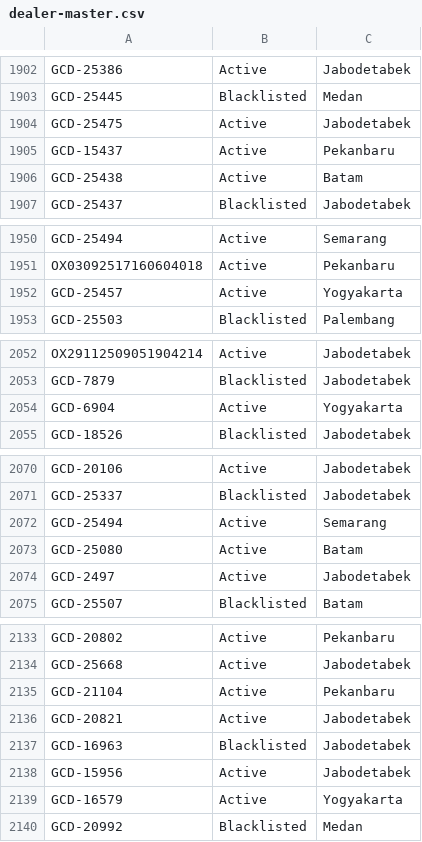
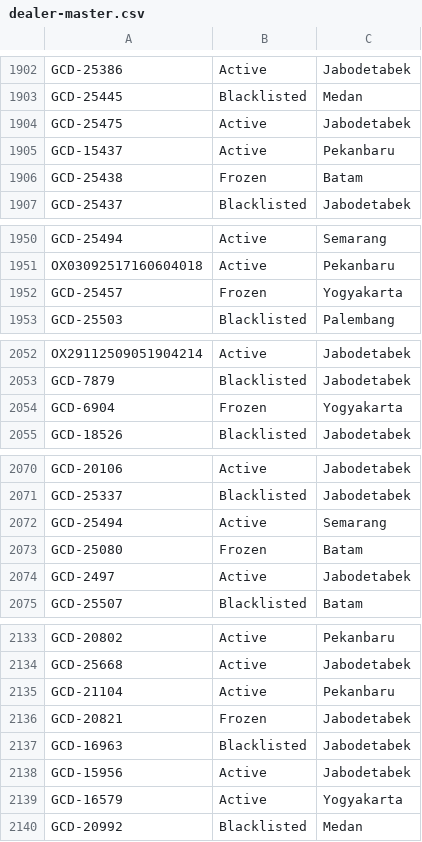
Before and after one commit to christopheryo-max/ens, a CSV file: data-E&S/dealer-master.csv, drawn as a sheet; only a part is shown, gaps mark what is left out; the diff covers the shown part only.

```diff
--- a/data-E&S/dealer-master.csv
+++ b/data-E&S/dealer-master.csv
@@ -1905,3 +1905,3 @@ GCD-25475,Active,Jabodetabek
 GCD-15437,Active,Pekanbaru
-GCD-25438,Active,Batam
+GCD-25438,Frozen,Batam
 GCD-25437,Blacklisted,Jabodetabek
@@ -1951,3 +1951,3 @@ GCD-25494,Active,Semarang
 OX03092517160604018,Active,Pekanbaru
-GCD-25457,Active,Yogyakarta
+GCD-25457,Frozen,Yogyakarta
 GCD-25503,Blacklisted,Palembang
@@ -2053,3 +2053,3 @@ OX29112509051904214,Active,Jabodetabek
 GCD-7879,Blacklisted,Jabodetabek
-GCD-6904,Active,Yogyakarta
+GCD-6904,Frozen,Yogyakarta
 GCD-18526,Blacklisted,Jabodetabek
@@ -2072,3 +2072,3 @@ GCD-25337,Blacklisted,Jabodetabek
 GCD-25494,Active,Semarang
-GCD-25080,Active,Batam
+GCD-25080,Frozen,Batam
 GCD-2497,Active,Jabodetabek
@@ -2135,3 +2135,3 @@ GCD-25668,Active,Jabodetabek
 GCD-21104,Active,Pekanbaru
-GCD-20821,Active,Jabodetabek
+GCD-20821,Frozen,Jabodetabek
 GCD-16963,Blacklisted,Jabodetabek
```
Also changed, not shown: 10 edited cells elsewhere in this file.
